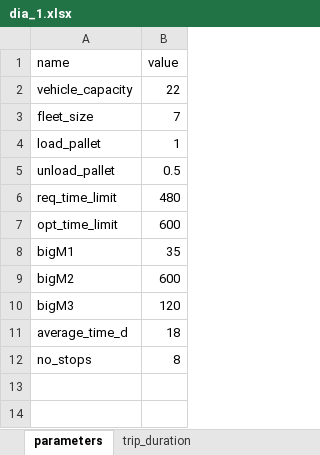
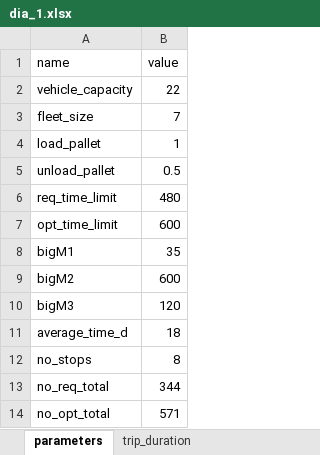
Before and after one commit to baobabsoluciones/flexible-vrp, an Excel workbook: data/dia_1.xlsx, sheet parameters, drawn as a sheet; values as stored, in another font and other column widths than the file's, no borders; the diff names each change by its address in the sheet, - before the commit and + after, or states it on an @@ line.

```diff
--- a/data/dia_1.xlsx (sheet parameters)
+++ b/data/dia_1.xlsx (sheet parameters)
+row 13: no_req_total | 344
+row 14: no_opt_total | 571
```
Also changed, not shown: data/dia_3.xlsx, data/inst_1.xlsx, 7 other files.
